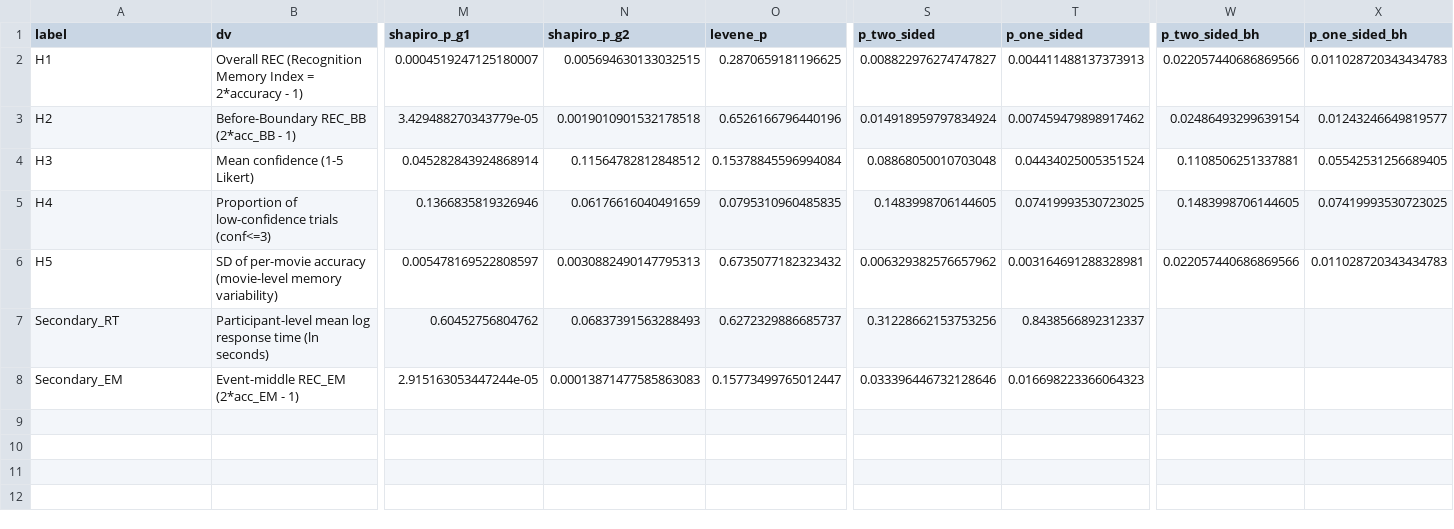
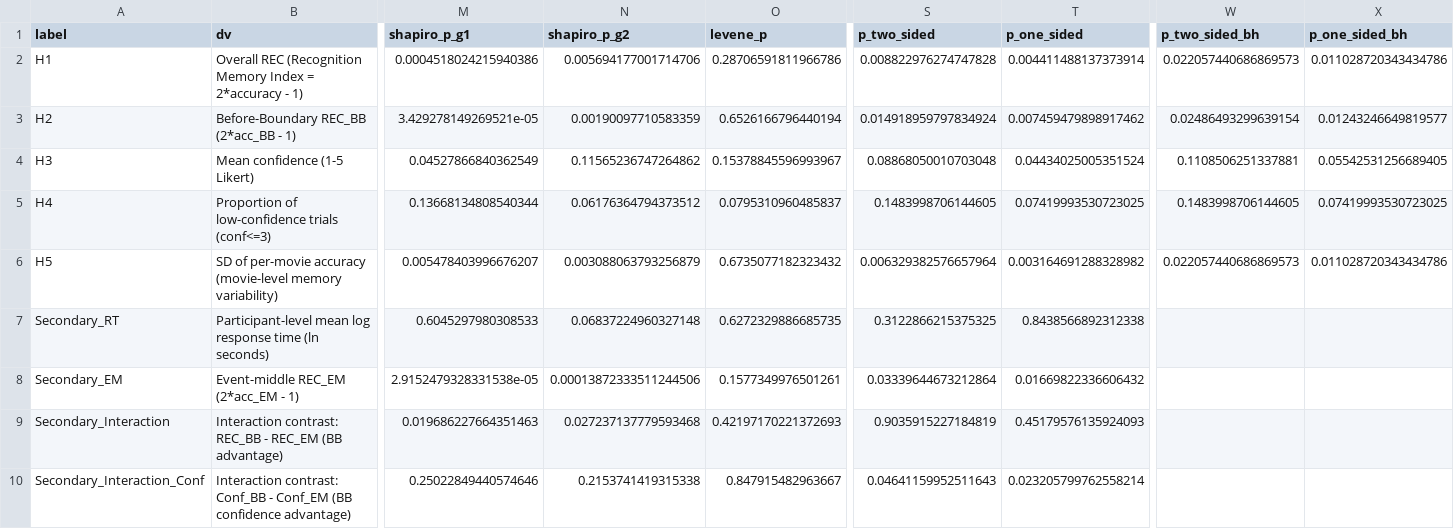
Before and after one commit to miryala10sathvika/brsm_movie_memory, a CSV file: statistical_results/hypothesis_test_summary.csv, drawn as a sheet; only a part is shown, gaps mark what is left out; rows hold the shown columns only; the diff names each change by its address in the sheet, - before the commit and + after, or states it on an @@ line.

Commit message:
added another hypothesis

```diff
--- a/statistical_results/hypothesis_test_summary.csv
+++ b/statistical_results/hypothesis_test_summary.csv
-M2 (shapiro_p_g1): 0.0004519247125180007
+M2 (shapiro_p_g1): 0.0004518024215940386
-N2 (shapiro_p_g2): 0.005694630133032515
+N2 (shapiro_p_g2): 0.005694177001714706
-O2 (levene_p): 0.2870659181196625
+O2 (levene_p): 0.28706591811966786
-S2 (p_two_sided): 0.008822976274747827
+S2 (p_two_sided): 0.008822976274747828
-T2 (p_one_sided): 0.004411488137373913
+T2 (p_one_sided): 0.004411488137373914
-W2 (p_two_sided_bh): 0.022057440686869566
+W2 (p_two_sided_bh): 0.022057440686869573
-X2 (p_one_sided_bh): 0.011028720343434783
+X2 (p_one_sided_bh): 0.011028720343434786
-M3 (shapiro_p_g1): 3.429488270343779e-05
+M3 (shapiro_p_g1): 3.429278149269521e-05
-N3 (shapiro_p_g2): 0.0019010901532178518
+N3 (shapiro_p_g2): 0.00190097710583359
-O3 (levene_p): 0.6526166796440196
+O3 (levene_p): 0.6526166796440194
-M4 (shapiro_p_g1): 0.045282843924868914
+M4 (shapiro_p_g1): 0.04527866840362549
-N4 (shapiro_p_g2): 0.11564782812848512
+N4 (shapiro_p_g2): 0.11565236747264862
-O4 (levene_p): 0.15378845596994084
+O4 (levene_p): 0.15378845596993967
-M5 (shapiro_p_g1): 0.1366835819326946
+M5 (shapiro_p_g1): 0.13668134808540344
-N5 (shapiro_p_g2): 0.06176616040491659
+N5 (shapiro_p_g2): 0.06176364794373512
-O5 (levene_p): 0.0795310960485835
+O5 (levene_p): 0.0795310960485837
-M6 (shapiro_p_g1): 0.005478169522808597
+M6 (shapiro_p_g1): 0.005478403996676207
-N6 (shapiro_p_g2): 0.0030882490147795313
+N6 (shapiro_p_g2): 0.003088063793256879
-S6 (p_two_sided): 0.006329382576657962
+S6 (p_two_sided): 0.006329382576657964
-T6 (p_one_sided): 0.003164691288328981
+T6 (p_one_sided): 0.003164691288328982
-W6 (p_two_sided_bh): 0.022057440686869566
+W6 (p_two_sided_bh): 0.022057440686869573
-X6 (p_one_sided_bh): 0.011028720343434783
+X6 (p_one_sided_bh): 0.011028720343434786
-M7 (shapiro_p_g1): 0.60452756804762
+M7 (shapiro_p_g1): 0.6045297980308533
-N7 (shapiro_p_g2): 0.06837391563288493
+N7 (shapiro_p_g2): 0.06837224960327148
-O7 (levene_p): 0.6272329886685737
+O7 (levene_p): 0.6272329886685735
-S7 (p_two_sided): 0.31228662153753256
+S7 (p_two_sided): 0.3122866215375325
-T7 (p_one_sided): 0.8438566892312337
+T7 (p_one_sided): 0.8438566892312338
-M8 (shapiro_p_g1): 2.915163053447244e-05
+M8 (shapiro_p_g1): 2.9152479328331538e-05
-N8 (shapiro_p_g2): 0.00013871477585863083
+N8 (shapiro_p_g2): 0.00013872333511244506
-O8 (levene_p): 0.15773499765012447
+O8 (levene_p): 0.1577349976501261
-S8 (p_two_sided): 0.033396446732128646
+S8 (p_two_sided): 0.03339644673212864
-T8 (p_one_sided): 0.016698223366064323
+T8 (p_one_sided): 0.01669822336606432
+row 9: Secondary_Interaction | Interaction contrast: REC_BB - REC_EM (BB advantage) | 0.019686227664351463 | 0.027237137779593468 | 0.42197170221372693 | 0.9035915227184819 | 0.45179576135924093
+row 10: Secondary_Interaction_Conf | Interaction contrast: Conf_BB - Conf_EM (BB confidence advantage) | 0.25022849440574646 | 0.2153741419315338 | 0.847915482963667 | 0.04641159952511643 | 0.023205799762558214
```
Also changed, not shown: 5 other files.
